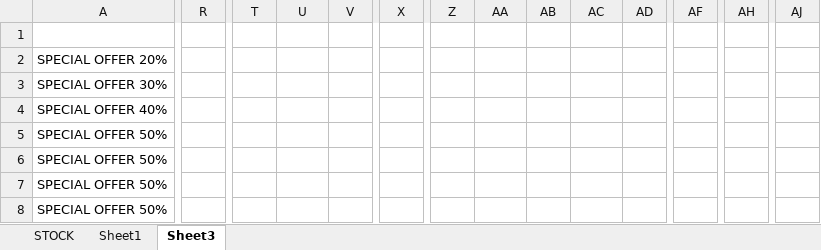
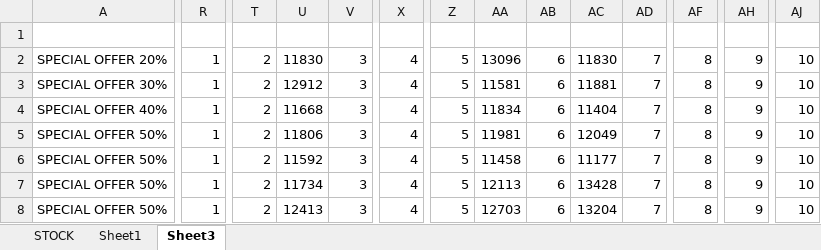
Before and after one commit to chamindahettiarachchi/makita_spare_finder, an Excel workbook: stocks1.xlsx, sheet Sheet3, drawn as a sheet; only a part is shown, gaps mark what is left out; values as stored, in another font and other column widths than the file's, no cell formats; removed rows and columns are numbered as before the commit, all else as after; rows hold the shown columns only; the diff covers the shown part only; the diff names each change by its address in the sheet, - before the commit and + after, or states it on an @@ line.

```diff
--- a/stocks1.xlsx (sheet Sheet3)
+++ b/stocks1.xlsx (sheet Sheet3)
-row 2: SPECIAL OFFER 20%
-row 3: SPECIAL OFFER 30%
-row 4: SPECIAL OFFER 40%
-row 5: SPECIAL OFFER 50%
+row 2: SPECIAL OFFER 20% | 1 | 2 | 11830 | 3 | 4 | 5 | 13096 | 6 | 11830 | 7 | 8 | 9 | 10
+row 3: SPECIAL OFFER 30% | 1 | 2 | 12912 | 3 | 4 | 5 | 11581 | 6 | 11881 | 7 | 8 | 9 | 10
+row 4: SPECIAL OFFER 40% | 1 | 2 | 11668 | 3 | 4 | 5 | 11834 | 6 | 11404 | 7 | 8 | 9 | 10
+row 5: SPECIAL OFFER 50% | 1 | 2 | 11806 | 3 | 4 | 5 | 11981 | 6 | 12049 | 7 | 8 | 9 | 10
-R6:R8: (empty)
+R6:R8: 1
-T6:T8: (empty)
+T6:T8: 2
-U6: (empty)
+U6: 11592
-V6:V8: (empty)
+V6:V8: 3
-X6:X8: (empty)
+X6:X8: 4
-Z6:Z8: (empty)
+Z6:Z8: 5
-AA6: (empty)
+AA6: 11458
-AB6:AB8: (empty)
+AB6:AB8: 6
-AC6: (empty)
+AC6: 11177
-AD6:AD8: (empty)
+AD6:AD8: 7
-AF6:AF8: (empty)
+AF6:AF8: 8
-AH6:AH8: (empty)
+AH6:AH8: 9
-AJ6:AJ8: (empty)
+AJ6:AJ8: 10
-U7: (empty)
+U7: 11734
-AA7: (empty)
+AA7: 12113
-AC7: (empty)
+AC7: 13428
-U8: (empty)
+U8: 12413
-AA8: (empty)
+AA8: 12703
-AC8: (empty)
+AC8: 13204
```
Also changed, not shown: 136 edited cells elsewhere in this sheet, sheet Sheet1, sheet STOCK, cell formats.
